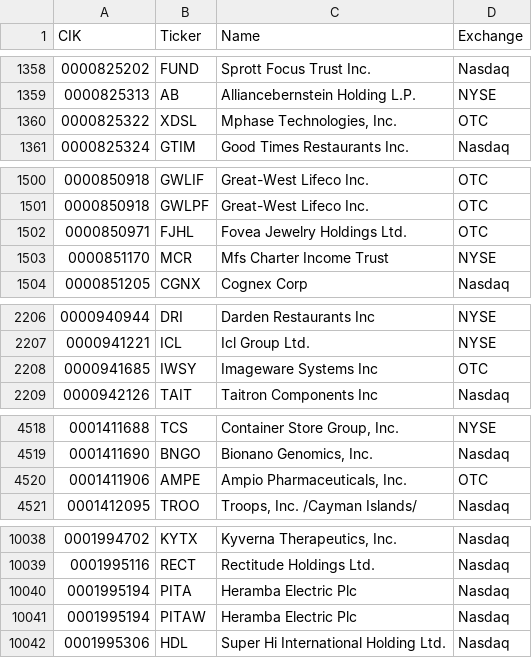
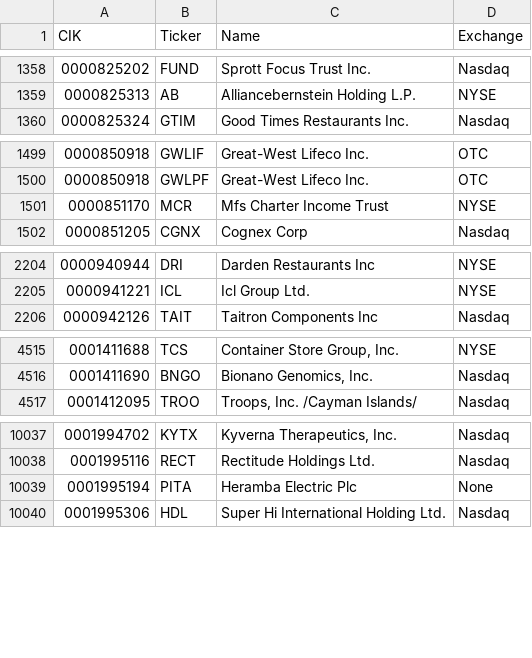
Before and after one commit to jadchaar/sec-cik-mapper, a CSV file: mappings/stocks/mappings.csv, drawn as a sheet; only a part is shown, gaps mark what is left out; the diff covers the shown part only.

Commit message:
08/04/24 automated CRON job - update mappings

```diff
--- a/mappings/stocks/mappings.csv
+++ b/mappings/stocks/mappings.csv
@@ -1359,3 +1359,2 @@ CIK,Ticker,Name,Exchange
 0000825313,AB,Alliancebernstein Holding L.P.,NYSE
-0000825322,XDSL,"Mphase Technologies, Inc.",OTC
 0000825324,GTIM,Good Times Restaurants Inc.,Nasdaq
@@ -1501,3 +1500,2 @@ CIK,Ticker,Name,Exchange
 0000850918,GWLPF,Great-West Lifeco Inc.,OTC
-0000850971,FJHL,Fovea Jewelry Holdings Ltd.,OTC
 0000851170,MCR,Mfs Charter Income Trust,NYSE
@@ -2207,3 +2205,2 @@ CIK,Ticker,Name,Exchange
 0000941221,ICL,Icl Group Ltd.,NYSE
-0000941685,IWSY,Imageware Systems Inc,OTC
 0000942126,TAIT,Taitron Components Inc,Nasdaq
@@ -4519,3 +4516,2 @@ CIK,Ticker,Name,Exchange
 0001411690,BNGO,"Bionano Genomics, Inc.",Nasdaq
-0001411906,AMPE,"Ampio Pharmaceuticals, Inc.",OTC
 0001412095,TROO,"Troops, Inc. /Cayman Islands/",Nasdaq
@@ -10039,4 +10038,3 @@ CIK,Ticker,Name,Exchange
 0001995116,RECT,Rectitude Holdings Ltd.,Nasdaq
-0001995194,PITA,Heramba Electric Plc,Nasdaq
-0001995194,PITAW,Heramba Electric Plc,Nasdaq
+0001995194,PITA,Heramba Electric Plc,None
 0001995306,HDL,Super Hi International Holding Ltd.,Nasdaq
```
Also changed, not shown: 4 added rows, 1 removed row and 6 edited cells elsewhere in this file, 8 other files.
